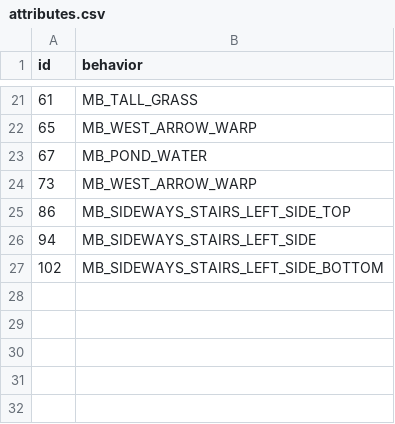
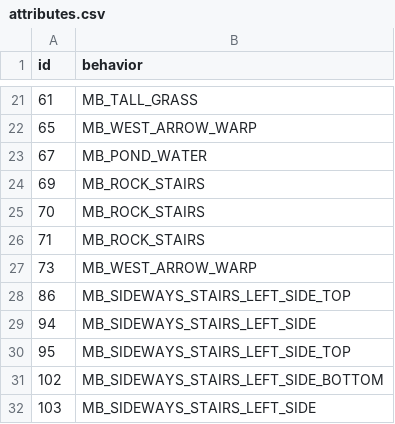
Before and after one commit to sinnoh-remakes/pokeemerald-platinum, a CSV file: tiles/route_205_north/attributes.csv, drawn as a sheet; only a part is shown, gaps mark what is left out.

Commit message:
add neceesary borders and stair metatile behaviors

```diff
--- a/tiles/route_205_north/attributes.csv
+++ b/tiles/route_205_north/attributes.csv
@@ -23,2 +23,5 @@ id,behavior
 67,MB_POND_WATER
+69,MB_ROCK_STAIRS
+70,MB_ROCK_STAIRS
+71,MB_ROCK_STAIRS
 73,MB_WEST_ARROW_WARP
@@ -26,2 +29,4 @@ id,behavior
 94,MB_SIDEWAYS_STAIRS_LEFT_SIDE
+95,MB_SIDEWAYS_STAIRS_LEFT_SIDE_TOP
 102,MB_SIDEWAYS_STAIRS_LEFT_SIDE_BOTTOM
+103,MB_SIDEWAYS_STAIRS_LEFT_SIDE
```
Also changed, not shown: 3 other files.
